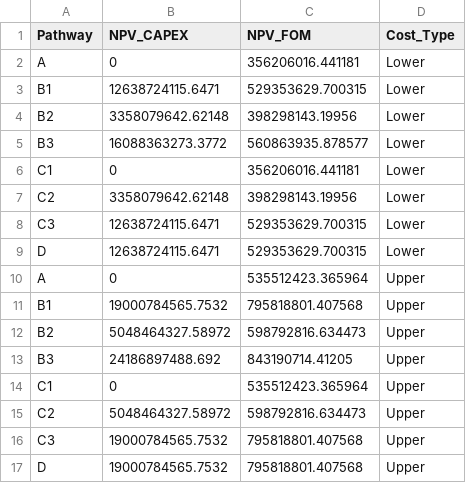
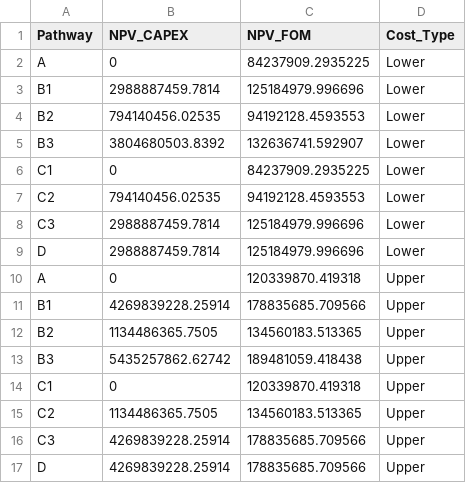
Before and after one commit to amirgazar/Decarbonization-Tradeoffs, a CSV file: 3 Total Costs/9 Total Costs Results/CAPEX_FOM_Imports.csv, drawn as a sheet.

```diff
--- a/3 Total Costs/9 Total Costs Results/CAPEX_FOM_Imports.csv
+++ b/3 Total Costs/9 Total Costs Results/CAPEX_FOM_Imports.csv
@@ -1,17 +1,17 @@
 "Pathway","NPV_CAPEX","NPV_FOM","Cost_Type"
-"A",0,356206016.441181,"Lower"
-"B1",12638724115.6471,529353629.700315,"Lower"
-"B2",3358079642.62148,398298143.19956,"Lower"
-"B3",16088363273.3772,560863935.878577,"Lower"
-"C1",0,356206016.441181,"Lower"
-"C2",3358079642.62148,398298143.19956,"Lower"
-"C3",12638724115.6471,529353629.700315,"Lower"
-"D",12638724115.6471,529353629.700315,"Lower"
-"A",0,535512423.365964,"Upper"
-"B1",19000784565.7532,795818801.407568,"Upper"
-"B2",5048464327.58972,598792816.634473,"Upper"
-"B3",24186897488.692,843190714.41205,"Upper"
-"C1",0,535512423.365964,"Upper"
-"C2",5048464327.58972,598792816.634473,"Upper"
-"C3",19000784565.7532,795818801.407568,"Upper"
-"D",19000784565.7532,795818801.407568,"Upper"
+"A",0,84237909.2935225,"Lower"
+"B1",2988887459.7814,125184979.996696,"Lower"
+"B2",794140456.02535,94192128.4593553,"Lower"
+"B3",3804680503.8392,132636741.592907,"Lower"
+"C1",0,84237909.2935225,"Lower"
+"C2",794140456.02535,94192128.4593553,"Lower"
+"C3",2988887459.7814,125184979.996696,"Lower"
+"D",2988887459.7814,125184979.996696,"Lower"
+"A",0,120339870.419318,"Upper"
+"B1",4269839228.25914,178835685.709566,"Upper"
+"B2",1134486365.7505,134560183.513365,"Upper"
+"B3",5435257862.62742,189481059.418438,"Upper"
+"C1",0,120339870.419318,"Upper"
+"C2",1134486365.7505,134560183.513365,"Upper"
+"C3",4269839228.25914,178835685.709566,"Upper"
+"D",4269839228.25914,178835685.709566,"Upper"
```
Also changed, not shown: 14 other files.
